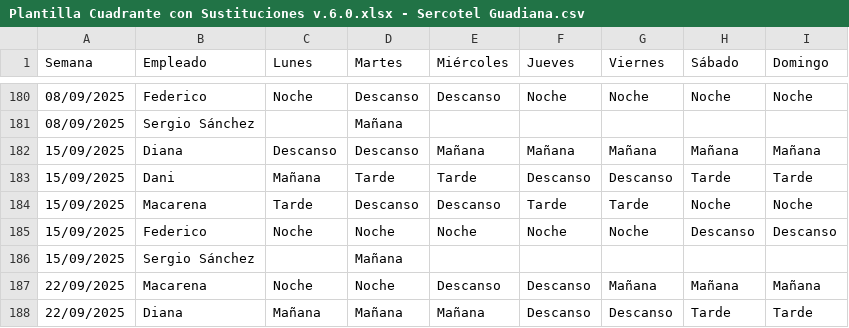
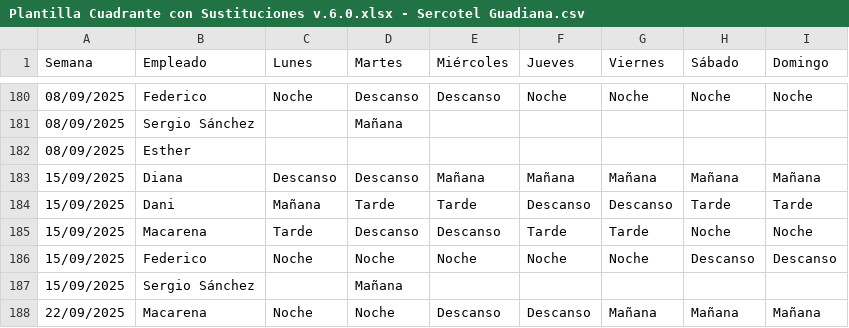
Before and after one commit to Nataliogc/turnosweb, a CSV file: Plantilla Cuadrante con Sustituciones v.6.0.xlsx - Sercotel Guadiana.csv, drawn as a sheet; only a part is shown, gaps mark what is left out; the shorter side is filled out with more unchanged rows.

```diff
--- a/Plantilla Cuadrante con Sustituciones v.6.0.xlsx - Sercotel Guadiana.csv
+++ b/Plantilla Cuadrante con Sustituciones v.6.0.xlsx - Sercotel Guadiana.csv
@@ -181,2 +181,3 @@ Semana,Empleado,Lunes,Martes,Miércoles,Jueves,Viernes,Sábado,Domingo
 08/09/2025,Sergio Sánchez,,Mañana,,,,,
+08/09/2025,Esther,,,,,,,
 15/09/2025,Diana,Descanso,Descanso,Mañana,Mañana,Mañana,Mañana,Mañana
```
Also changed, not shown: Plantilla Cuadrante con Sustituciones v.6.0.xlsx - Sustituciones.csv, 2 other files.
